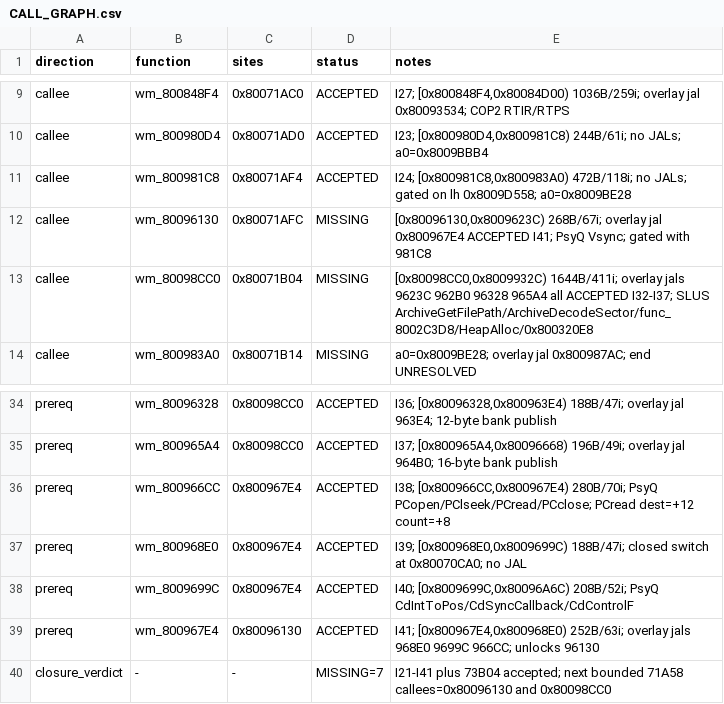
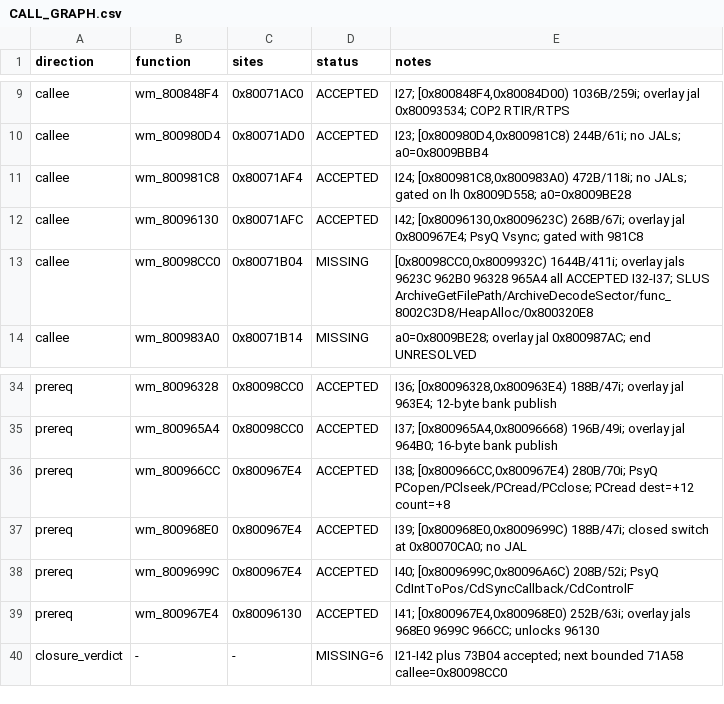
Before and after one commit to Blizz127/xenogears-decomp-ai, a CSV file: docs/evidence/w34b24-pre4-71a58/CALL_GRAPH.csv, drawn as a sheet; only a part is shown, gaps mark what is left out.

```diff
--- a/docs/evidence/w34b24-pre4-71a58/CALL_GRAPH.csv
+++ b/docs/evidence/w34b24-pre4-71a58/CALL_GRAPH.csv
@@ -11,3 +11,3 @@ callee,wm_800980D4,0x80071AD0,ACCEPTED,"I23; [0x800980D4,0x800981C8) 244B/61i; n
 callee,wm_800981C8,0x80071AF4,ACCEPTED,"I24; [0x800981C8,0x800983A0) 472B/118i; no JALs; gated on lh 0x8009D558; a0=0x8009BE28"
-callee,wm_80096130,0x80071AFC,MISSING,"[0x80096130,0x8009623C) 268B/67i; overlay jal 0x800967E4 ACCEPTED I41; PsyQ Vsync; gated with 981C8"
+callee,wm_80096130,0x80071AFC,ACCEPTED,"I42; [0x80096130,0x8009623C) 268B/67i; overlay jal 0x800967E4; PsyQ Vsync; gated with 981C8"
 callee,wm_80098CC0,0x80071B04,MISSING,"[0x80098CC0,0x8009932C) 1644B/411i; overlay jals 9623C 962B0 96328 965A4 all ACCEPTED I32-I37; SLUS ArchiveGetFilePath/ArchiveDecodeSector/func_8002C3D8/HeapAlloc/0x800320E8"
@@ -39,2 +39,2 @@ prereq,wm_8009699C,0x800967E4,ACCEPTED,"I40; [0x8009699C,0x80096A6C) 208B/52i; P
 prereq,wm_800967E4,0x80096130,ACCEPTED,"I41; [0x800967E4,0x800968E0) 252B/63i; overlay jals 968E0 9699C 966CC; unlocks 96130"
-closure_verdict,-,-,MISSING=7,I21-I41 plus 73B04 accepted; next bounded 71A58 callees=0x80096130 and 0x80098CC0
+closure_verdict,-,-,MISSING=6,I21-I42 plus 73B04 accepted; next bounded 71A58 callee=0x80098CC0
```
Also changed, not shown: 1 other file.
